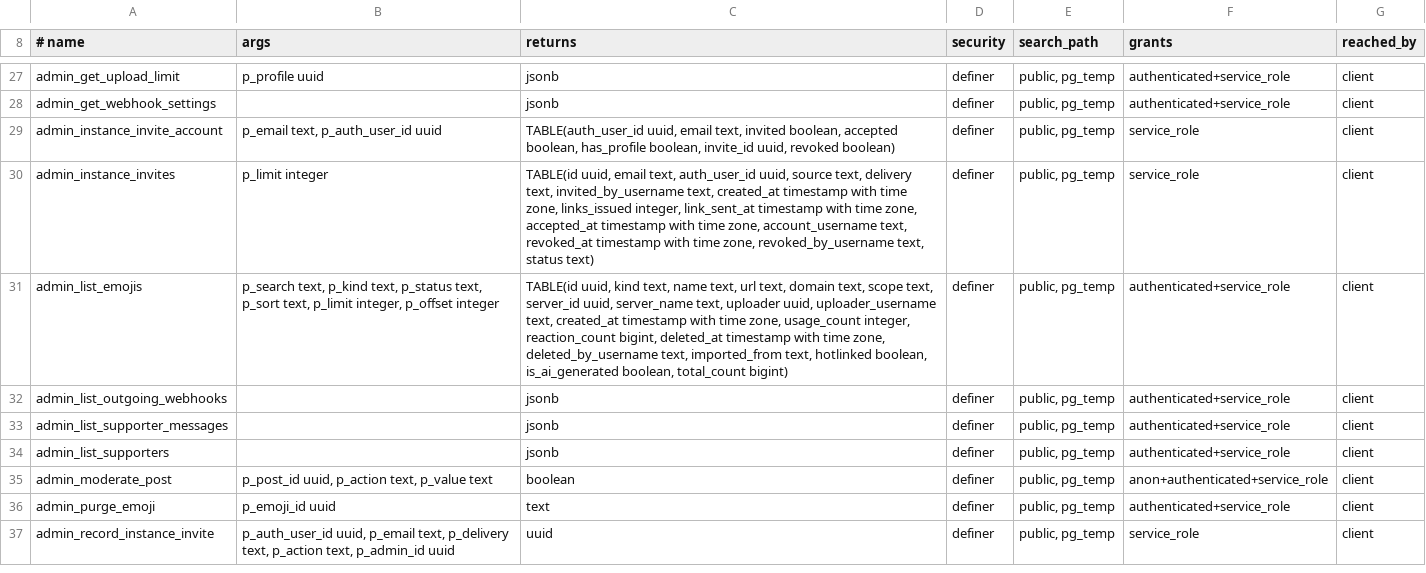
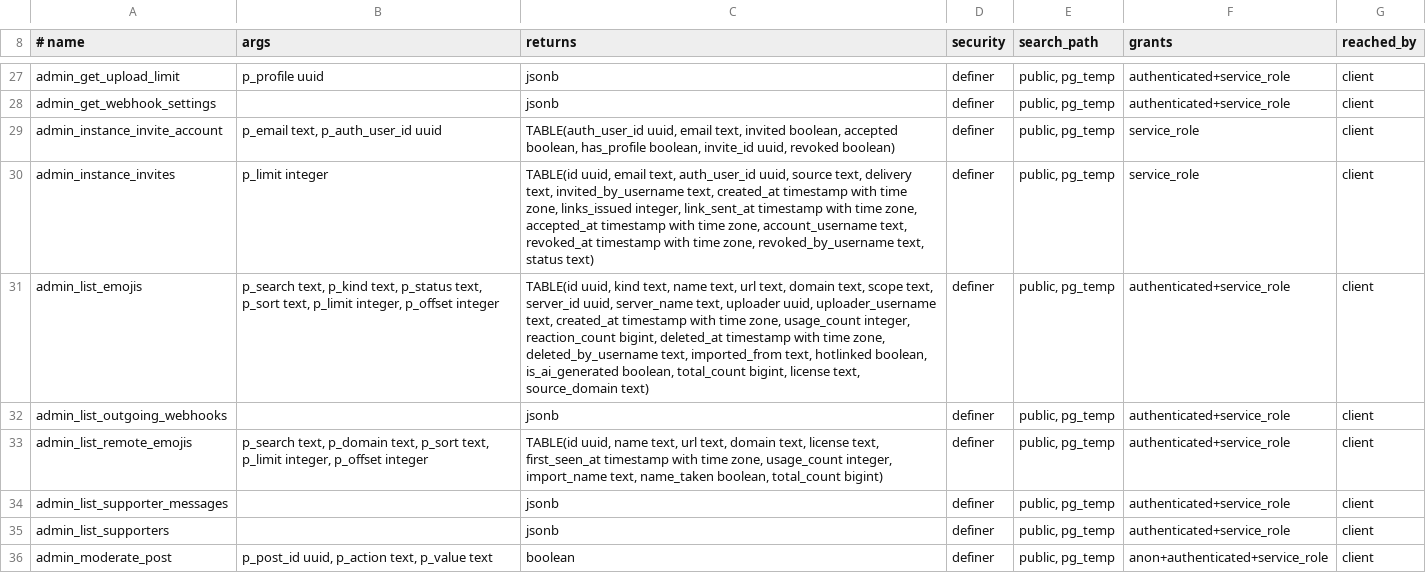
Before and after one commit to y4my4my4m/harmony, a TSV file: db_schema/SURFACE.tsv, drawn as a sheet; only a part is shown, gaps mark what is left out; the shorter side is filled out with more unchanged rows; the diff covers the shown part only.

```diff
--- a/db_schema/SURFACE.tsv
+++ b/db_schema/SURFACE.tsv
@@ -30,4 +30,5 @@ admin_instance_invite_account	p_email text, p_auth_user_id uuid	TABLE(auth_user_
 admin_instance_invites	p_limit integer	TABLE(id uuid, email text, auth_user_id uuid, source text, delivery text, invited_by_username text, created_at timestamp with time zone, links_issued integer, link_sent_at timestamp with time zone, accepted_at timestamp with time zone, account_username text, revoked_at timestamp with time zone, revoked_by_username text, status text)	definer	public, pg_temp	service_role	client
-admin_list_emojis	p_search text, p_kind text, p_status text, p_sort text, p_limit integer, p_offset integer	TABLE(id uuid, kind text, name text, url text, domain text, scope text, server_id uuid, server_name text, uploader uuid, uploader_username text, created_at timestamp with time zone, usage_count integer, reaction_count bigint, deleted_at timestamp with time zone, deleted_by_username text, imported_from text, hotlinked boolean, is_ai_generated boolean, total_count bigint)	definer	public, pg_temp	authenticated+service_role	client
+admin_list_emojis	p_search text, p_kind text, p_status text, p_sort text, p_limit integer, p_offset integer	TABLE(id uuid, kind text, name text, url text, domain text, scope text, server_id uuid, server_name text, uploader uuid, uploader_username text, created_at timestamp with time zone, usage_count integer, reaction_count bigint, deleted_at timestamp with time zone, deleted_by_username text, imported_from text, hotlinked boolean, is_ai_generated boolean, total_count bigint, license text, source_domain text)	definer	public, pg_temp	authenticated+service_role	client
 admin_list_outgoing_webhooks		jsonb	definer	public, pg_temp	authenticated+service_role	client
+admin_list_remote_emojis	p_search text, p_domain text, p_sort text, p_limit integer, p_offset integer	TABLE(id uuid, name text, url text, domain text, license text, first_seen_at timestamp with time zone, usage_count integer, import_name text, name_taken boolean, total_count bigint)	definer	public, pg_temp	authenticated+service_role	client
 admin_list_supporter_messages		jsonb	definer	public, pg_temp	authenticated+service_role	client
```
Also changed, not shown: 4 added rows and 1 edited cell elsewhere in this file, db_schema/REACHABILITY.tsv, 31 other files.
